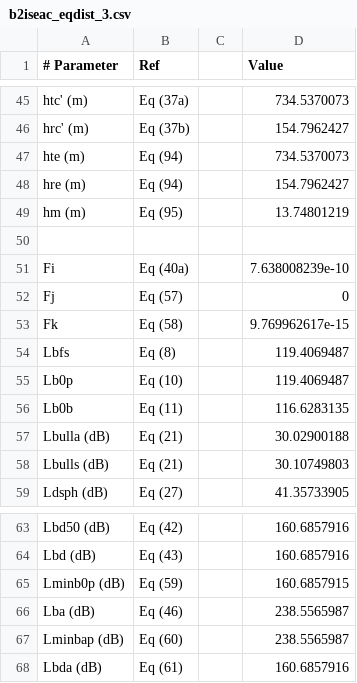
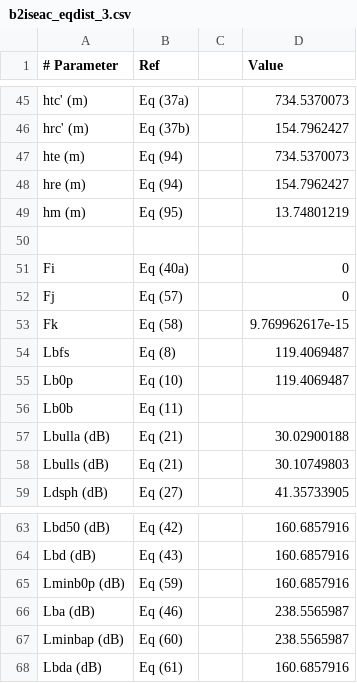
Before and after one commit to eeveetza/p1812, a CSV file: matlab/validation_results/b2iseac_eqdist_3.csv, drawn as a sheet; only a part is shown, gaps mark what is left out.

```diff
--- a/matlab/validation_results/b2iseac_eqdist_3.csv
+++ b/matlab/validation_results/b2iseac_eqdist_3.csv
@@ -50,3 +50,3 @@ hm (m);Eq (95);;13.74801219;
 
-Fi;Eq (40a);;7.638008239e-10;
+Fi;Eq (40a);;0;
 Fj;Eq (57);;0;
@@ -55,3 +55,3 @@ Lbfs;Eq (8);;119.4069487;
 Lb0p;Eq (10);;119.4069487;
-Lb0b;Eq (11);;116.6283135;
+Lb0b;Eq (11);;;
 Lbulla (dB);Eq (21);;30.02900188;
@@ -64,3 +64,3 @@ Lbd50 (dB);Eq (42);;160.6857916;
 Lbd (dB);Eq (43);;160.6857916;
-Lminb0p (dB);Eq (59);;160.6857915;
+Lminb0p (dB);Eq (59);;160.6857916;
 Lba (dB);Eq (46);;238.5565987;
```
Also changed, not shown: matlab/validation_results/b2iseac_3.csv, matlab/validation_results/b2iseac_dense_urban_land_3.csv, 43 other files.
